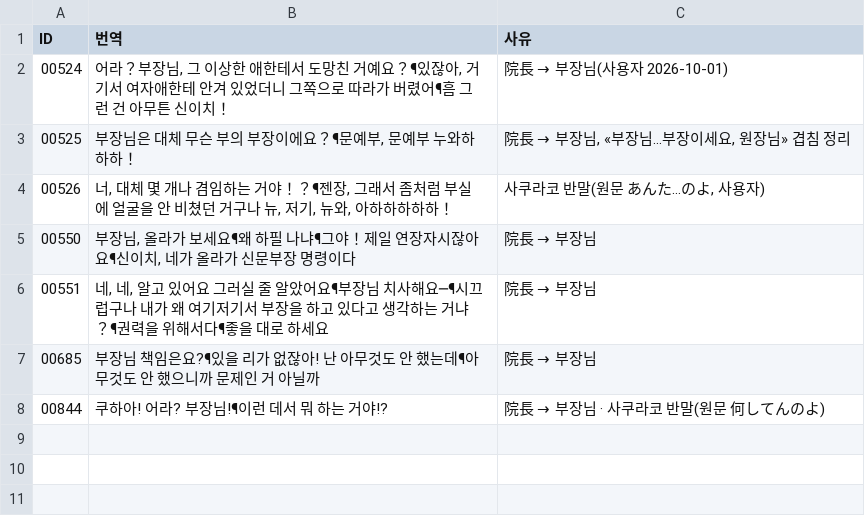
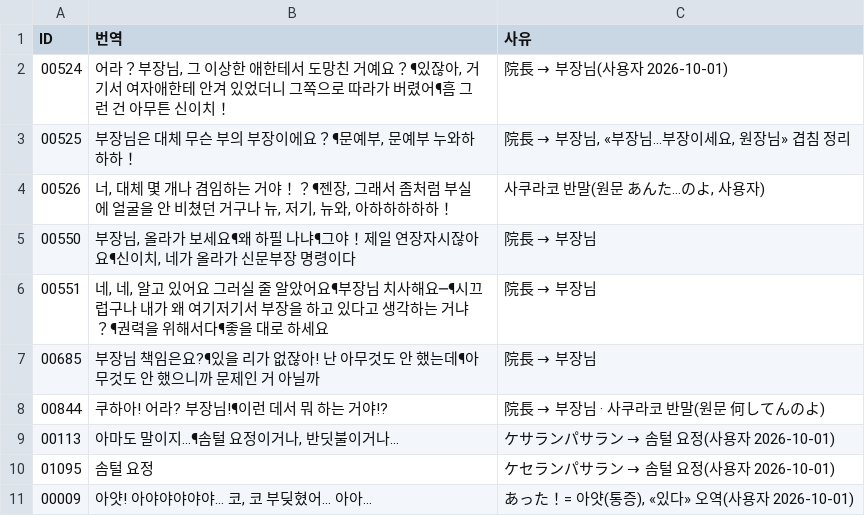
Before and after one commit to hospi0/yumimi-kr-patch, a TSV file: work/trans/fixes.tsv, drawn as a sheet; the diff names each change by its address in the sheet, - before the commit and + after, or states it on an @@ line.

```diff
--- a/work/trans/fixes.tsv
+++ b/work/trans/fixes.tsv
+row 9: 00113 | 아마도 말이지…¶솜털 요정이거나, 반딧불이거나… | ケサランパサラン → 솜털 요정(사용자 2026-10-01)
+row 10: 01095 | 솜털 요정 | ケセランパサラン → 솜털 요정(사용자 2026-10-01)
+row 11: 00009 | 아얏! 아야야야야야… 코, 코 부딪혔어… 아아… | あった！= 아얏(통증), «있다» 오역(사용자 2026-10-01)
```
Also changed, not shown: my files/tsv/yumimi_001.tsv, my files/tsv/yumimi_005.tsv, 4 other files.
